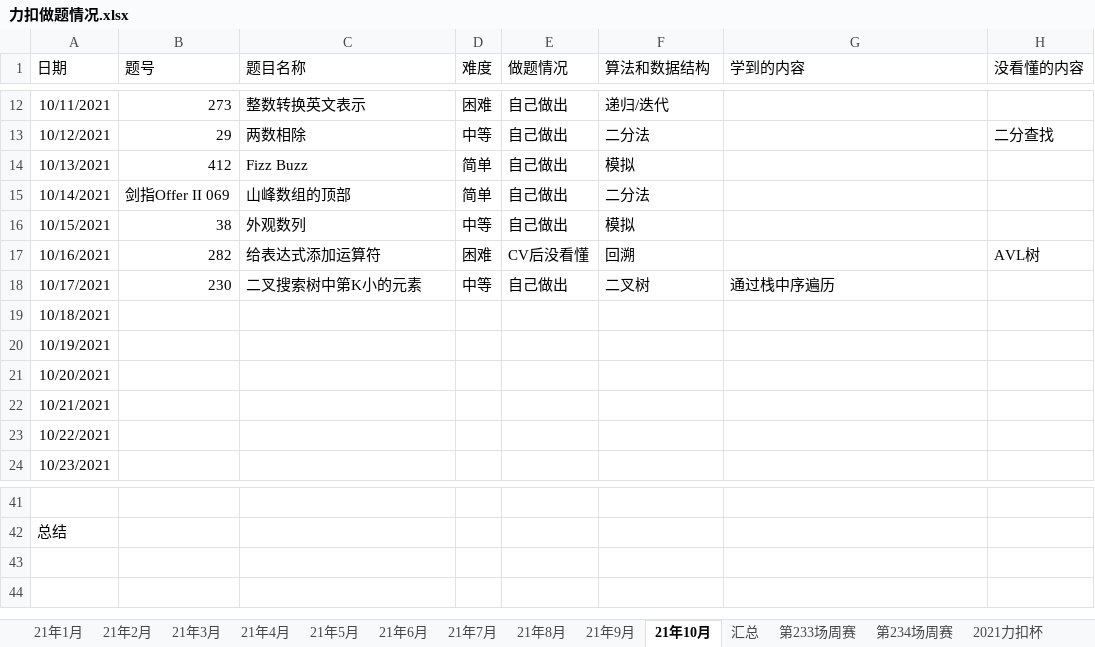
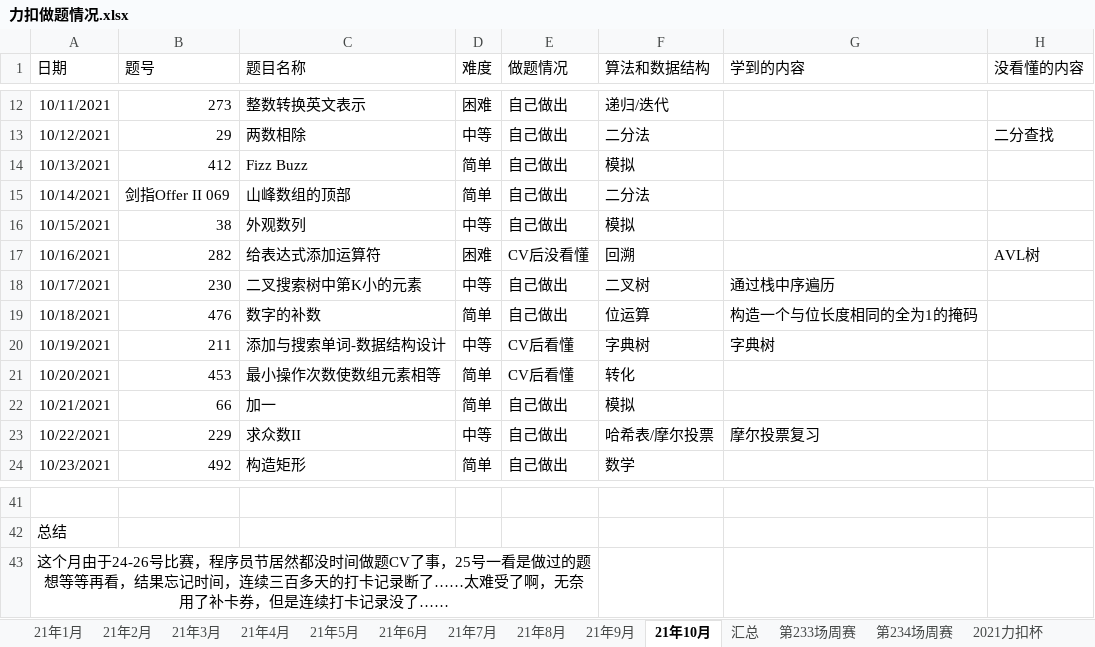
Before and after one commit to S-N-O-R-L-A-X/leetcode, an Excel workbook: 力扣做题情况.xlsx, sheet 21年10月, drawn as a sheet; only a part is shown, gaps mark what is left out; values as stored, in another font and other column widths than the file's, no borders; charts and pictures not drawn; the diff covers the shown part only; the diff names each change by its address in the sheet, - before the commit and + after, or states it on an @@ line.

Commit message:
10.29

```diff
--- a/力扣做题情况.xlsx (sheet 21年10月)
+++ b/力扣做题情况.xlsx (sheet 21年10月)
-B19 (题号): (empty)
+B19 (题号): 476
-C19 (题目名称): (empty)
+C19 (题目名称): 数字的补数
-D19 (难度): (empty)
+D19 (难度): 简单
-E19 (做题情况): (empty)
+E19 (做题情况): 自己做出
-F19 (算法和数据结构): (empty)
+F19 (算法和数据结构): 位运算
-G19 (学到的内容): (empty)
+G19 (学到的内容): 构造一个与位长度相同的全为1的掩码
-B20 (题号): (empty)
+B20 (题号): 211
-C20 (题目名称): (empty)
+C20 (题目名称): 添加与搜索单词-数据结构设计
-D20 (难度): (empty)
+D20 (难度): 中等
-E20:E21 (做题情况): (empty)
+E20:E21 (做题情况): CV后看懂
-F20 (算法和数据结构): (empty)
+F20 (算法和数据结构): 字典树
-G20 (学到的内容): (empty)
+G20 (学到的内容): 字典树
-B21 (题号): (empty)
+B21 (题号): 453
-C21 (题目名称): (empty)
+C21 (题目名称): 最小操作次数使数组元素相等
-D21:D22 (难度): (empty)
+D21:D22 (难度): 简单
-F21 (算法和数据结构): (empty)
+F21 (算法和数据结构): 转化
-B22 (题号): (empty)
+B22 (题号): 66
-C22 (题目名称): (empty)
+C22 (题目名称): 加一
-E22:E24 (做题情况): (empty)
+E22:E24 (做题情况): 自己做出
-F22 (算法和数据结构): (empty)
+F22 (算法和数据结构): 模拟
-B23 (题号): (empty)
+B23 (题号): 229
-C23 (题目名称): (empty)
+C23 (题目名称): 求众数II
-D23 (难度): (empty)
+D23 (难度): 中等
-F23 (算法和数据结构): (empty)
+F23 (算法和数据结构): 哈希表/摩尔投票
-G23 (学到的内容): (empty)
+G23 (学到的内容): 摩尔投票复习
-B24 (题号): (empty)
+B24 (题号): 492
-C24 (题目名称): (empty)
+C24 (题目名称): 构造矩形
-D24 (难度): (empty)
+D24 (难度): 简单
-F24 (算法和数据结构): (empty)
+F24 (算法和数据结构): 数学
+row 43: 这个月由于24-26号比赛，程序员节居然都没时间做题CV了事，25号一看是做过的题想等等再看，结果忘记时间，连续三百多天的打卡记录断了……太难受了啊，无奈用了补卡券，但是连续打卡记录没了……
```
Also changed, not shown: 36 edited cells elsewhere in this sheet, sheet 21年5月, sheet 21年2月, sheet 21年3月, sheet 21年4月, sheet 21年1月, charts or pictures.
